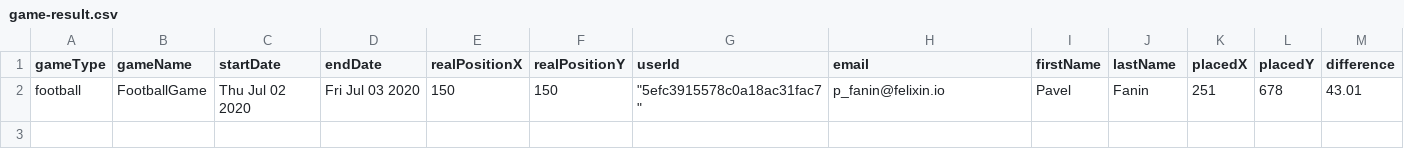
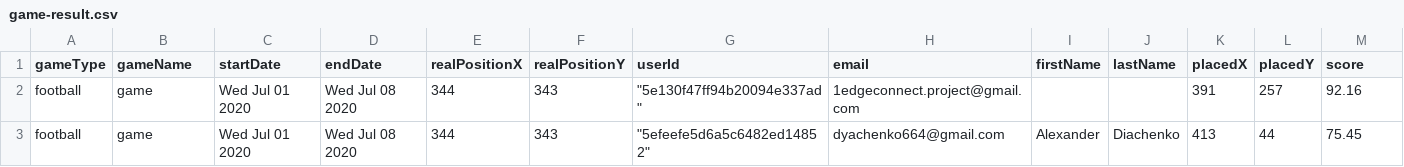
Before and after one commit to andvetall/spot-the-ball-server, a CSV file: src/game-result.csv, drawn as a sheet.

```diff
--- a/src/game-result.csv
+++ b/src/game-result.csv
@@ -1,2 +1,3 @@
-gameType,gameName,startDate,endDate,realPositionX,realPositionY,userId,email,firstName,lastName,placedX,placedY,difference
-football,FootballGame,Thu Jul 02 2020,Fri Jul 03 2020,150,150,"""5efc3915578c0a18ac31fac7""",p_fanin@felixin.io,Pavel,Fanin,251,678,43.01
+gameType,gameName,startDate,endDate,realPositionX,realPositionY,userId,email,firstName,lastName,placedX,placedY,score
+football,game,Wed Jul 01 2020,Wed Jul 08 2020,344,343,"""5e130f47ff94b20094e337ad""",1edgeconnect.project@gmail.com,,,391,257,92.16
+football,game,Wed Jul 01 2020,Wed Jul 08 2020,344,343,"""5efeefe5d6a5c6482ed14852""",dyachenko664@gmail.com,Alexander,Diachenko,413,44,75.45
```
Also changed, not shown: 2 other files.
